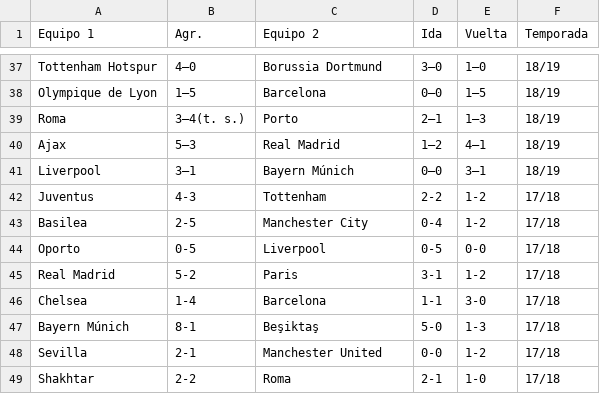
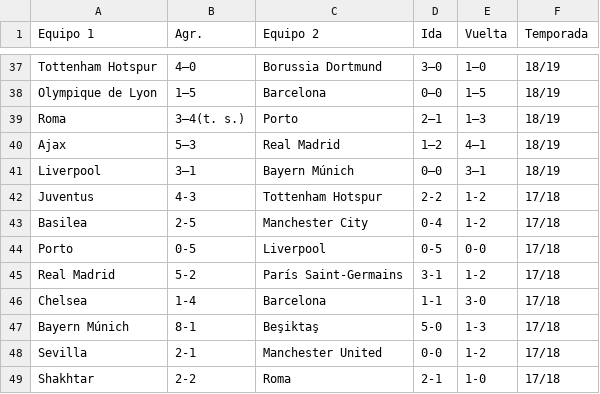
Before and after one commit to crltsnch/Champions_23-24, a CSV file: octavos.csv, drawn as a sheet; only a part is shown, gaps mark what is left out.

```diff
--- a/octavos.csv
+++ b/octavos.csv
@@ -41,6 +41,6 @@ Ajax,5–3,Real Madrid,1–2,4–1,18/19
 Liverpool,3–1,Bayern Múnich,0–0,3–1,18/19
-Juventus,4-3,Tottenham,2-2,1-2,17/18
+Juventus,4-3,Tottenham Hotspur,2-2,1-2,17/18
 Basilea,2-5,Manchester City,0-4,1-2,17/18
-Oporto,0-5,Liverpool,0-5,0-0,17/18
-Real Madrid,5-2,Paris,3-1,1-2,17/18
+Porto,0-5,Liverpool,0-5,0-0,17/18
+Real Madrid,5-2,París Saint-Germains,3-1,1-2,17/18
 Chelsea,1-4,Barcelona,1-1,3-0,17/18
```
